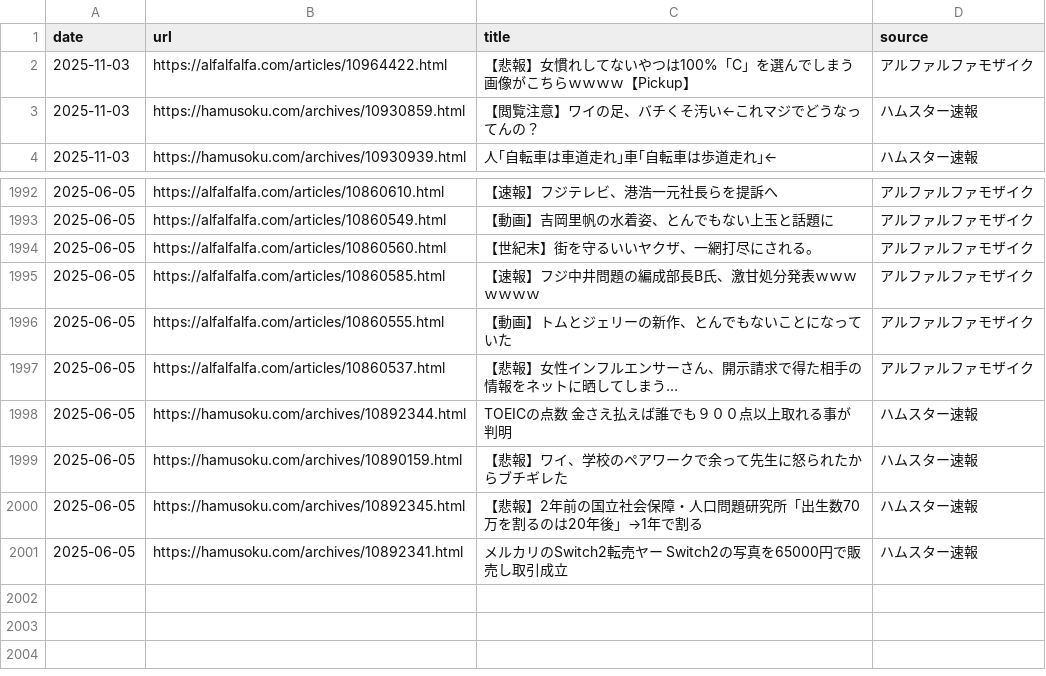
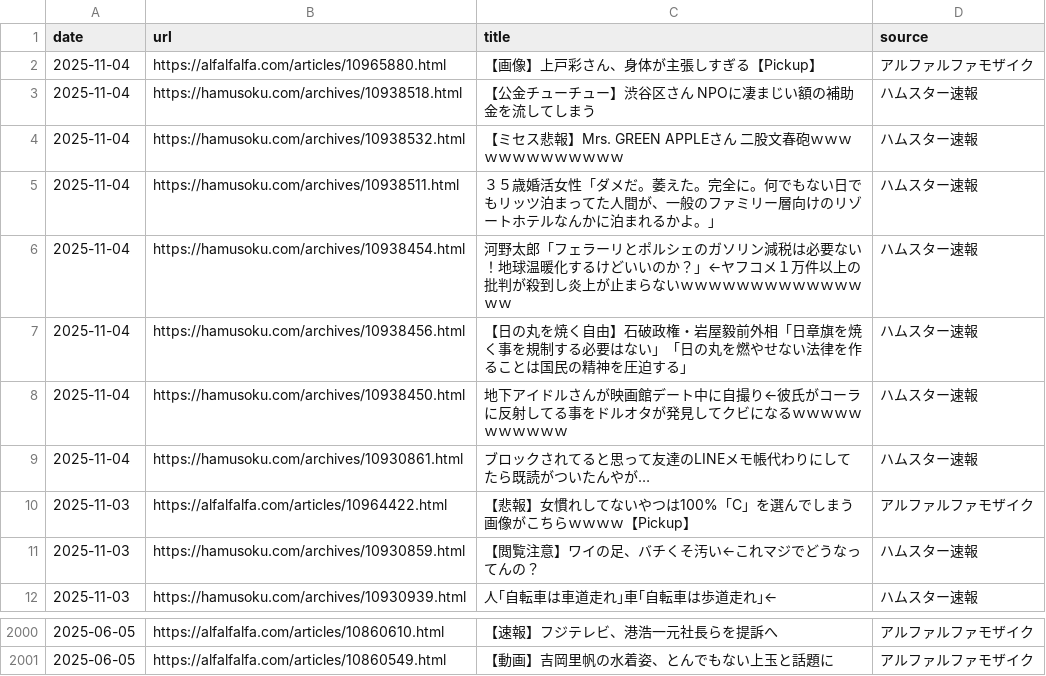
Before and after one commit to frameghostman/githubactionstest, a CSV file: blog_data.csv, drawn as a sheet; only a part is shown, gaps mark what is left out; removed rows and columns are numbered as before the commit, all else as after; the diff names each change by its address in the sheet, - before the commit and + after, or states it on an @@ line.

```diff
--- a/blog_data.csv
+++ b/blog_data.csv
+row 2: 2025-11-04 | https://alfalfalfa.com/articles/10965880.html | 【画像】上戸彩さん、身体が主張しすぎる【Pickup】 | アルファルファモザイク
+row 3: 2025-11-04 | https://hamusoku.com/archives/10938518.html | 【公金チューチュー】渋谷区さん NPOに凄まじい額の補助金を流してしまう | ハムスター速報
+row 4: 2025-11-04 | https://hamusoku.com/archives/10938532.html | 【ミセス悲報】Mrs. GREEN APPLEさん 二股文春砲ｗｗｗｗｗｗｗｗｗｗｗｗｗ | ハムスター速報
+row 5: 2025-11-04 | https://hamusoku.com/archives/10938511.html | ３５歳婚活女性「ダメだ。萎えた。完全に。何でもない日でもリッツ泊まってた人間が、一般のファミリー層向けのリゾートホテルなんかに泊まれるかよ。」 | ハムスター速報
+row 6: 2025-11-04 | https://hamusoku.com/archives/10938454.html | 河野太郎「フェラーリとポルシェのガソリン減税は必要ない！地球温暖化するけどいいのか？」←ヤフコメ１万件以上の批判が殺到し炎上が止まらないｗｗｗｗｗｗｗｗｗｗｗｗｗｗｗ | ハムスター速報
+row 7: 2025-11-04 | https://hamusoku.com/archives/10938456.html | 【日の丸を焼く自由】石破政権・岩屋毅前外相「日章旗を焼く事を規制する必要はない」「日の丸を燃やせない法律を作ることは国民の精神を圧迫する」 | ハムスター速報
+row 8: 2025-11-04 | https://hamusoku.com/archives/10938450.html | 地下アイドルさんが映画館デート中に自撮り←彼氏がコーラに反射してる事をドルオタが発見してクビになるｗｗｗｗｗｗｗｗｗｗｗ | ハムスター速報
+row 9: 2025-11-04 | https://hamusoku.com/archives/10930861.html | ブロックされてると思って友達のLINEメモ帳代わりにしてたら既読がついたんやが… | ハムスター速報
-row 1994: 2025-06-05 | https://alfalfalfa.com/articles/10860560.html | 【世紀末】街を守るいいヤクザ、一網打尽にされる。 | アルファルファモザイク
-row 1995: 2025-06-05 | https://alfalfalfa.com/articles/10860585.html | 【速報】フジ中井問題の編成部長B氏、激甘処分発表ｗｗｗｗｗｗｗ | アルファルファモザイク
-row 1996: 2025-06-05 | https://alfalfalfa.com/articles/10860555.html | 【動画】トムとジェリーの新作、とんでもないことになっていた | アルファルファモザイク
-row 1997: 2025-06-05 | https://alfalfalfa.com/articles/10860537.html | 【悲報】女性インフルエンサーさん、開示請求で得た相手の情報をネットに晒してしまう… | アルファルファモザイク
-row 1998: 2025-06-05 | https://hamusoku.com/archives/10892344.html | TOEICの点数 金さえ払えば誰でも９００点以上取れる事が判明 | ハムスター速報
-row 1999: 2025-06-05 | https://hamusoku.com/archives/10890159.html | 【悲報】ワイ、学校のペアワークで余って先生に怒られたからブチギレた | ハムスター速報
-row 2000: 2025-06-05 | https://hamusoku.com/archives/10892345.html | 【悲報】2年前の国立社会保障・人口問題研究所「出生数70万を割るのは20年後」→1年で割る | ハムスター速報
-row 2001: 2025-06-05 | https://hamusoku.com/archives/10892341.html | メルカリのSwitch2転売ヤー Switch2の写真を65000円で販売し取引成立 | ハムスター速報
```
Also changed, not shown: 2 other files.
